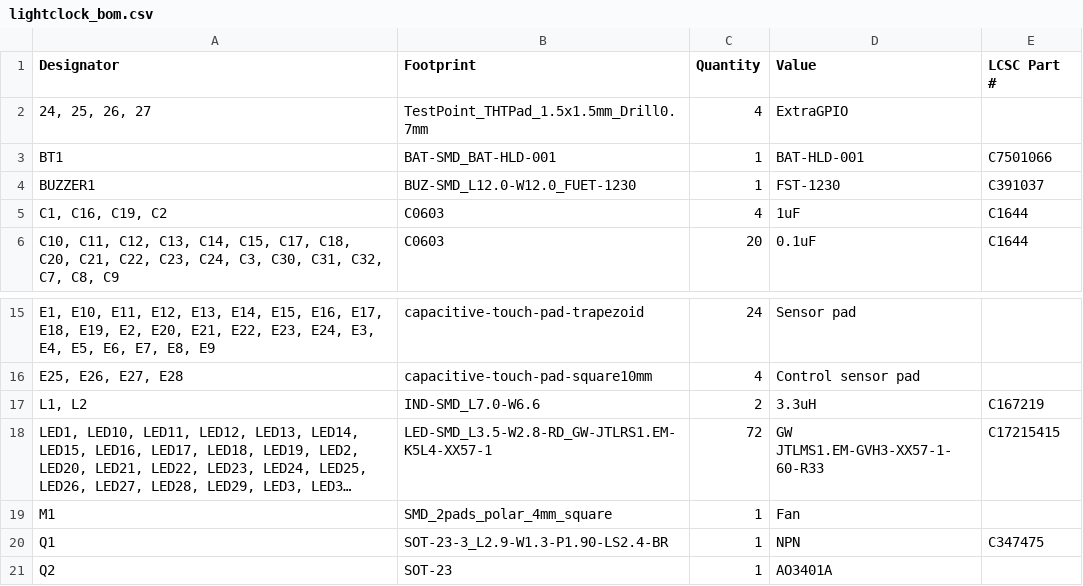
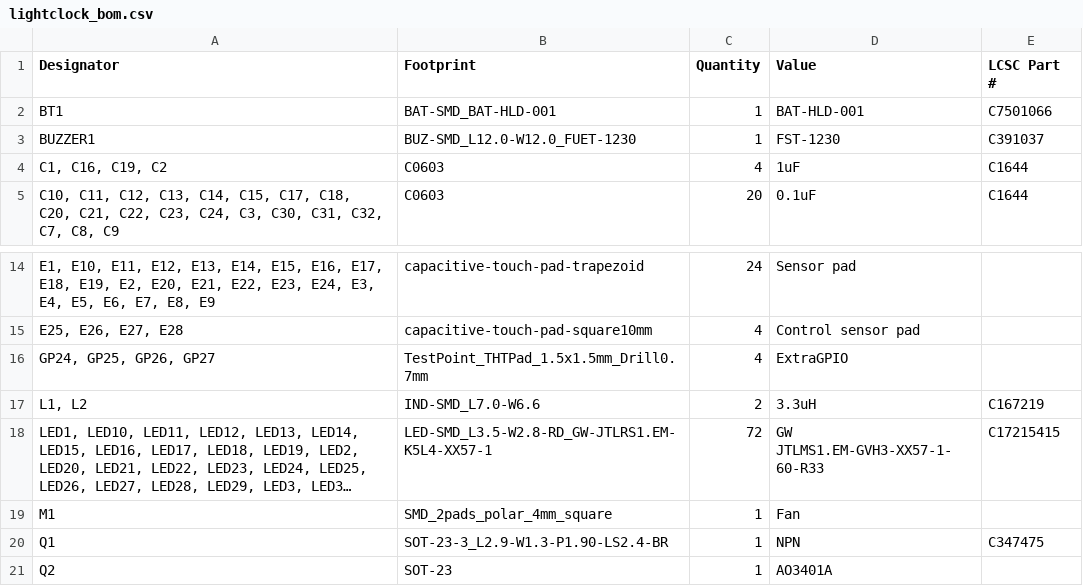
Before and after one commit to Anvarys/lightclock, a CSV file: PCB/production/lightclock_bom.csv, drawn as a sheet; only a part is shown, gaps mark what is left out; long unchanged cells end in …; removed rows and columns are numbered as before the commit, all else as after; the diff names each change by its address in the sheet, - before the commit and + after, or states it on an @@ line.

Commit message:
update production folder for PCB

```diff
--- a/PCB/production/lightclock_bom.csv
+++ b/PCB/production/lightclock_bom.csv
-row 2: 24, 25, 26, 27 | TestPoint_THTPad_1.5x1.5mm_Drill0.7mm | 4 | ExtraGPIO
+row 16: GP24, GP25, GP26, GP27 | TestPoint_THTPad_1.5x1.5mm_Drill0.7mm | 4 | ExtraGPIO
```
Also changed, not shown: PCB/production/lightclock_designators.csv, PCB/production/lightclock_positions.csv, 2 other files.
